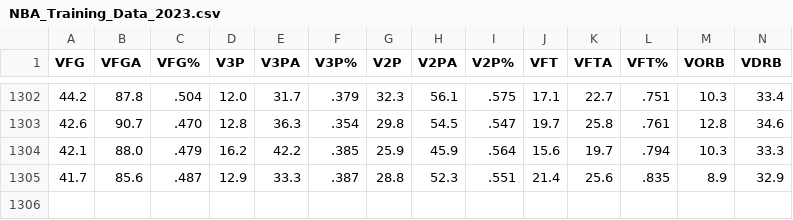
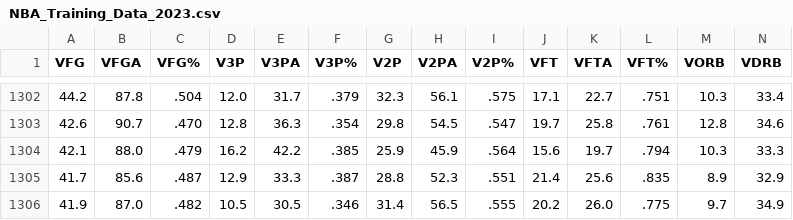
Before and after one commit to MikeWelsh801/FinalsSim, a CSV file: NN Stuff/NBA_Training_Data_2023.csv, drawn as a sheet; only a part is shown, gaps mark what is left out; rows hold the shown columns only; the diff names each change by its address in the sheet, - before the commit and + after, or states it on an @@ line.

```diff
--- a/NN Stuff/NBA_Training_Data_2023.csv
+++ b/NN Stuff/NBA_Training_Data_2023.csv
+row 1306: 41.9 | 87.0 | .482 | 10.5 | 30.5 | .346 | 31.4 | 56.5 | .555 | 20.2 | 26.0 | .775 | 9.7 | 34.9
```
Also changed, not shown: NN Stuff/game_log_2023.csv, 14 other files.
